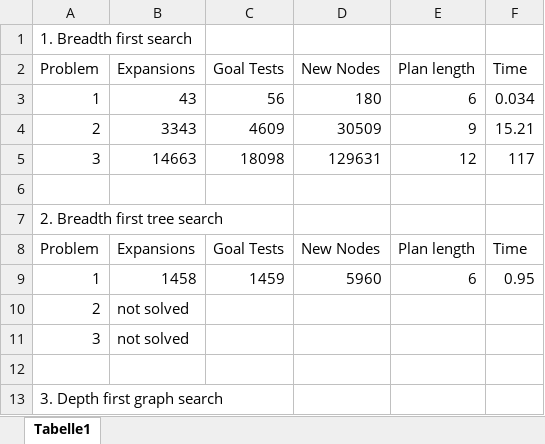
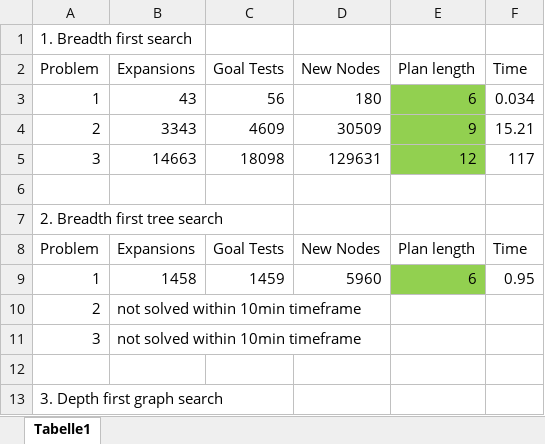
Before and after one commit to CarstenIsert/AIND-Planning, an Excel workbook: result_analysis.xlsx, sheet Tabelle1, drawn as a sheet; only a part is shown; values as stored, in another font and other column widths than the file's, no borders; the diff covers the shown part only; the diff names each change by its address in the sheet, - before the commit and + after, or states it on an @@ line.

```diff
--- a/result_analysis.xlsx (sheet Tabelle1)
+++ b/result_analysis.xlsx (sheet Tabelle1)
-E3:E5 fill: none
+E3:E5 fill: #92D050
-E9 fill: none
+E9 fill: #92D050
-B10:B11: not solved
+B10:B11: not solved within 10min timeframe
```
Also changed, not shown: 30 added rows, 2 edited cells and cell formats elsewhere in this sheet, 1 other file.
